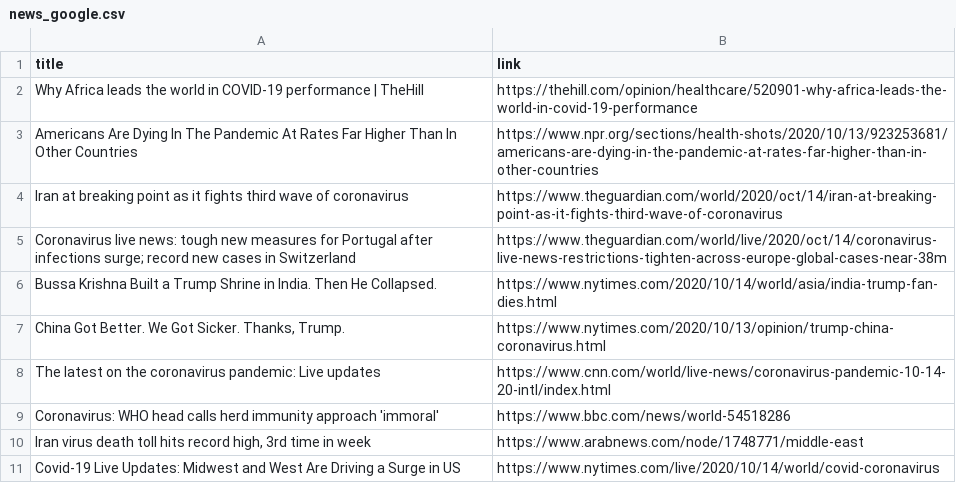
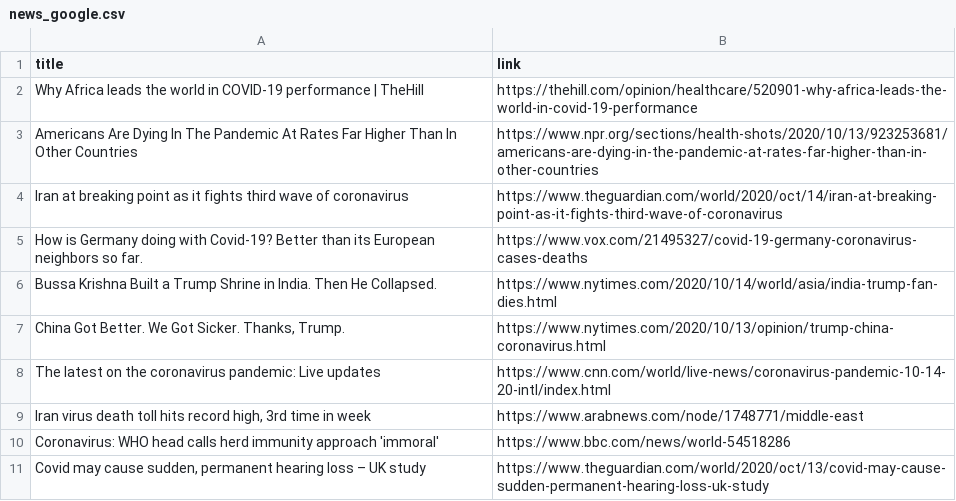
Before and after one commit to adrinerDP/livecod, a CSV file: data/news_google.csv, drawn as a sheet.

Commit message:
Run crawler and update current data

```diff
--- a/data/news_google.csv
+++ b/data/news_google.csv
@@ -4,3 +4,3 @@ Americans Are Dying In The Pandemic At Rates Far Higher Than In Other Countries,
 Iran at breaking point as it fights third wave of coronavirus,https://www.theguardian.com/world/2020/oct/14/iran-at-breaking-point-as-it-fights-third-wave-of-coronavirus
-Coronavirus live news: tough new measures for Portugal after infections surge; record new cases in Switzerland,https://www.theguardian.com/world/live/2020/oct/14/coronavirus-live-news-restrictions-tighten-across-europe-global-cases-near-38m
+How is Germany doing with Covid-19? Better than its European neighbors so far.,https://www.vox.com/21495327/covid-19-germany-coronavirus-cases-deaths
 Bussa Krishna Built a Trump Shrine in India. Then He Collapsed.,https://www.nytimes.com/2020/10/14/world/asia/india-trump-fan-dies.html
@@ -8,4 +8,4 @@ Bussa Krishna Built a Trump Shrine in India. Then He Collapsed.,https://www.nyti
 The latest on the coronavirus pandemic: Live updates,https://www.cnn.com/world/live-news/coronavirus-pandemic-10-14-20-intl/index.html
+"Iran virus death toll hits record high, 3rd time in week",https://www.arabnews.com/node/1748771/middle-east
 Coronavirus: WHO head calls herd immunity approach 'immoral',https://www.bbc.com/news/world-54518286
-"Iran virus death toll hits record high, 3rd time in week",https://www.arabnews.com/node/1748771/middle-east
-Covid-19 Live Updates: Midwest and West Are Driving a Surge in US,https://www.nytimes.com/live/2020/10/14/world/covid-coronavirus
+"Covid may cause sudden, permanent hearing loss – UK study",https://www.theguardian.com/world/2020/oct/13/covid-may-cause-sudden-permanent-hearing-loss-uk-study
```
Also changed, not shown: data/current_global.csv, data/news_naver.csv, 5 other files.
